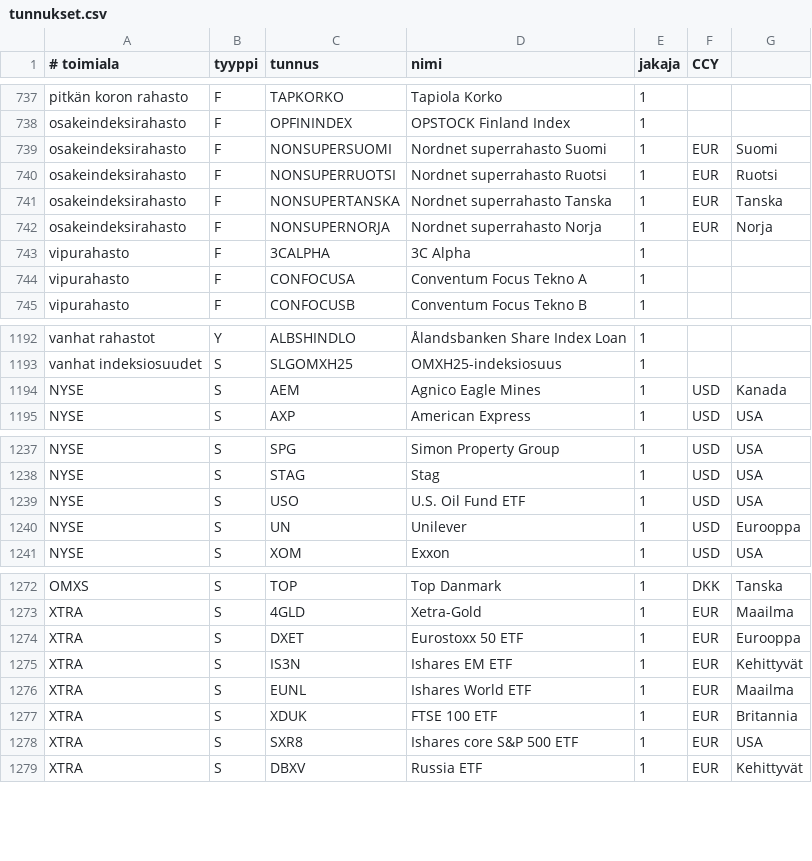
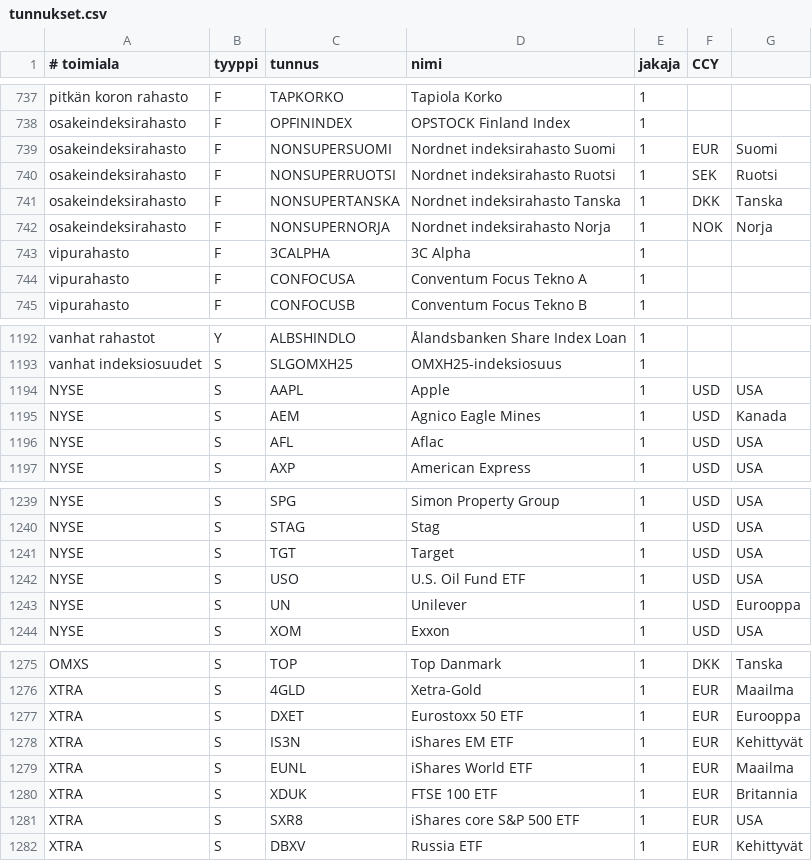
Before and after one commit to skarna1/javaportfolio, a CSV file: etc/tunnukset.csv, drawn as a sheet; only a part is shown, gaps mark what is left out.

Commit message:
Added AAPL,AFL,TGT. Renamed Nordnet index funds.

```diff
--- a/etc/tunnukset.csv
+++ b/etc/tunnukset.csv
@@ -738,6 +738,6 @@ pitkän koron rahasto ; F ; TAPKORKO ; Tapiola Korko ; 1
 osakeindeksirahasto ; F ; OPFININDEX ; OPSTOCK Finland Index ; 1
-osakeindeksirahasto ; F ; NONSUPERSUOMI ; Nordnet superrahasto Suomi; 1 ; EUR ; Suomi
-osakeindeksirahasto ; F ; NONSUPERRUOTSI ; Nordnet superrahasto Ruotsi; 1 ; EUR ; Ruotsi
-osakeindeksirahasto ; F ; NONSUPERTANSKA ; Nordnet superrahasto Tanska; 1 ; EUR ; Tanska
-osakeindeksirahasto ; F ; NONSUPERNORJA ; Nordnet superrahasto Norja; 1 ; EUR ; Norja
+osakeindeksirahasto ; F ; NONSUPERSUOMI ; Nordnet indeksirahasto Suomi; 1 ; EUR ; Suomi
+osakeindeksirahasto ; F ; NONSUPERRUOTSI ; Nordnet indeksirahasto Ruotsi; 1 ; SEK ; Ruotsi
+osakeindeksirahasto ; F ; NONSUPERTANSKA ; Nordnet indeksirahasto Tanska; 1 ; DKK ; Tanska
+osakeindeksirahasto ; F ; NONSUPERNORJA ; Nordnet indeksirahasto Norja; 1 ; NOK ; Norja
 vipurahasto ; F ; 3CALPHA ; 3C Alpha ; 1
@@ -1193,3 +1193,5 @@ vanhat rahastot ; Y ; ALBSHINDLO ; Ålandsbanken Share Index Loan ; 1
 vanhat indeksiosuudet ; S ; SLGOMXH25 ; OMXH25-indeksiosuus ; 1
+NYSE ; S ; AAPL ; Apple ; 1 ; USD ; USA
 NYSE ; S ; AEM ; Agnico Eagle Mines ; 1 ; USD ; Kanada
+NYSE ; S ; AFL ; Aflac ; 1 ; USD ; USA
 NYSE ; S ; AXP ; American Express ; 1 ; USD ; USA
@@ -1238,2 +1240,3 @@ NYSE ; S ; SPG ; Simon Property Group ; 1 ; USD ; USA
 NYSE ; S ; STAG ; Stag ; 1 ; USD ; USA
+NYSE ; S ; TGT ; Target ; 1 ; USD ; USA
 NYSE ; S ; USO ; U.S. Oil Fund ETF ; 1; USD ; USA
@@ -1274,6 +1277,6 @@ XTRA ; S ; 4GLD ; Xetra-Gold ; 1 ; EUR ; Maailma
 XTRA ; S ; DXET ; Eurostoxx 50 ETF ; 1 ; EUR; Eurooppa
-XTRA ; S ; IS3N ; Ishares EM ETF ; 1 ; EUR; Kehittyvät
-XTRA ; S ; EUNL ; Ishares World ETF ; 1 ; EUR; Maailma
+XTRA ; S ; IS3N ; iShares EM ETF ; 1 ; EUR; Kehittyvät
+XTRA ; S ; EUNL ; iShares World ETF ; 1 ; EUR; Maailma
 XTRA ; S ; XDUK ; FTSE 100 ETF ; 1 ; EUR; Britannia
-XTRA ; S ; SXR8 ; Ishares core S&P 500 ETF ; 1 ; EUR; USA
+XTRA ; S ; SXR8 ; iShares core S&P 500 ETF ; 1 ; EUR; USA
 XTRA ; S ; DBXV ; Russia ETF ; 1 ; EUR; Kehittyvät
```
Also changed, not shown: 1 other file.
